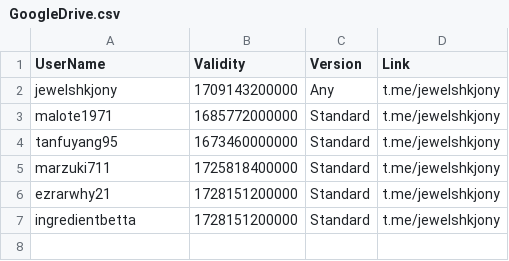
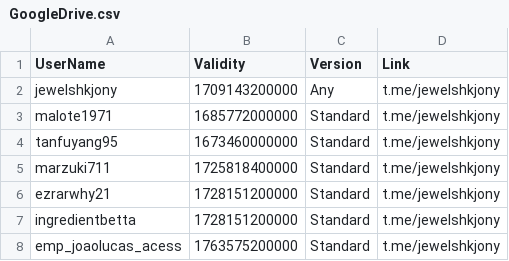
Before and after one commit to jewelshkjony/PublicFolder, a CSV file: GoogleDrive.csv, drawn as a sheet.

Commit message:
Update GoogleDrive.csv

```diff
--- a/GoogleDrive.csv
+++ b/GoogleDrive.csv
@@ -7 +7,2 @@ ezrarwhy21,1728151200000,Standard,t.me/jewelshkjony
 ingredientbetta,1728151200000,Standard,t.me/jewelshkjony
+emp_joaolucas_acess,1763575200000,Standard,t.me/jewelshkjony
```
